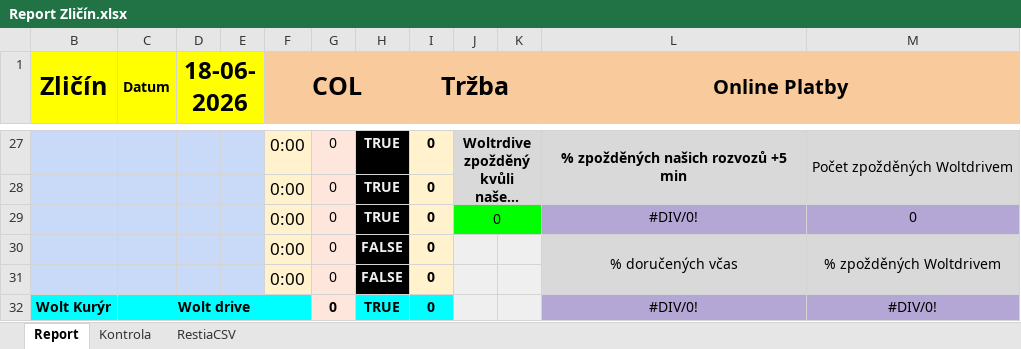
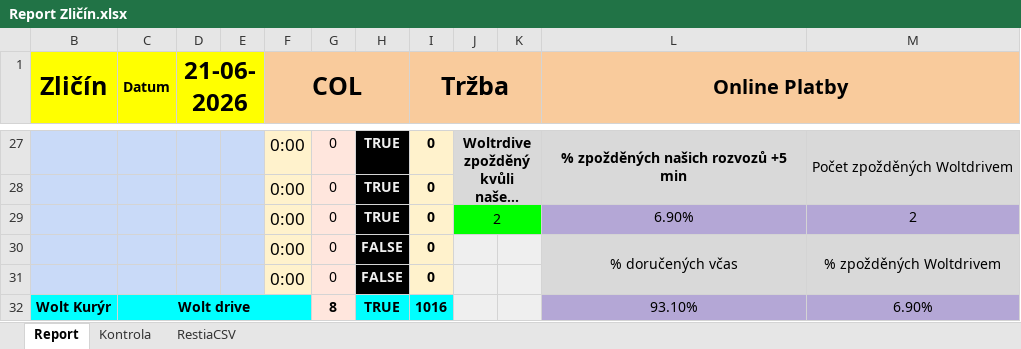
Before and after one commit to StandaSt/comeback-free, an Excel workbook: google_data/Pobočky/Zličín/Report Zličín.xlsx, sheet Report, drawn as a sheet; only a part is shown, gaps mark what is left out; long unchanged cells end in …; values as stored, in another font and other column widths than the file's, no borders; charts and pictures and conditional formats not drawn; the diff covers the shown part only; the diff names each change by its address in the sheet, - before the commit and + after, or states it on an @@ line.

Commit message:
oprava chyb reporty, index

```diff
--- a/google_data/Pobočky/Zličín/Report Zličín.xlsx (sheet Report)
+++ b/google_data/Pobočky/Zličín/Report Zličín.xlsx (sheet Report)
-D1: 18-06-2026
+D1: 21-06-2026
-J29: 0
+J29: 2
-L29 (Online Platby): #DIV/0!
+L29 (Online Platby): 6.90%
-M29: 0
+M29: 2
-G32: 0
+G32: 8
-I32 (Tržba): 0
+I32 (Tržba): 1016
-L32 (Online Platby): #DIV/0!
+L32 (Online Platby): 93.10%
-M32: #DIV/0!
+M32: 6.90%
```
Also changed, not shown: 6 added rows, 6 removed rows and 9 edited cells elsewhere in this sheet, sheet RestiaCSV, sheet Kontrola, hidden cells, google_data/Pobočky/Chodov/Databaze Chodov 2026.xlsx, google_data/Pobočky/Chodov/Report Chodov.xlsx, 53 other files.
